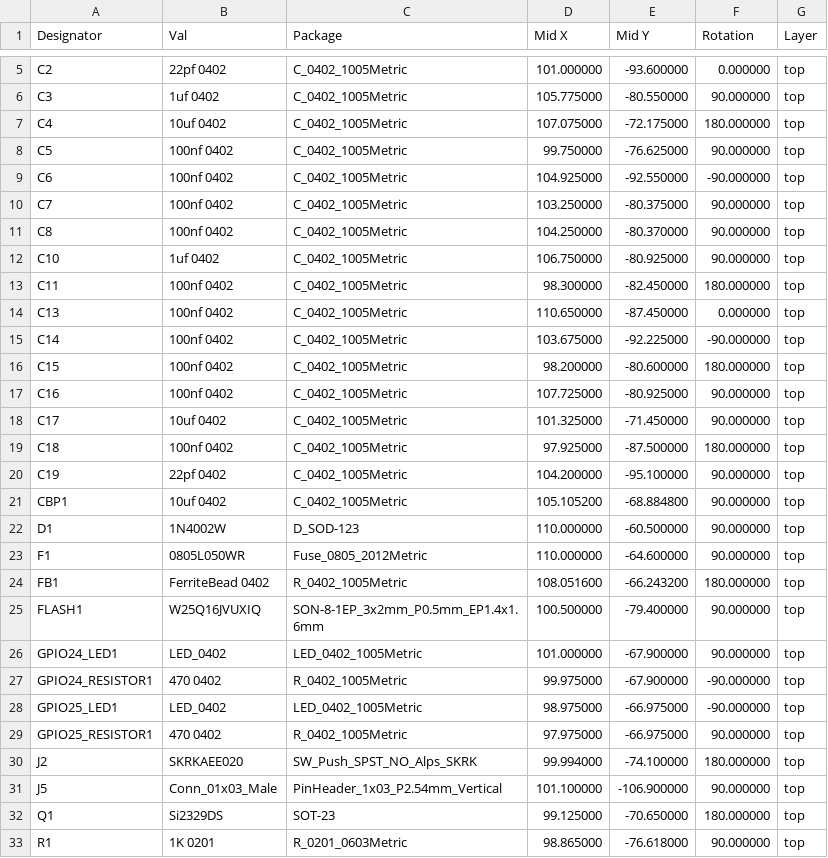
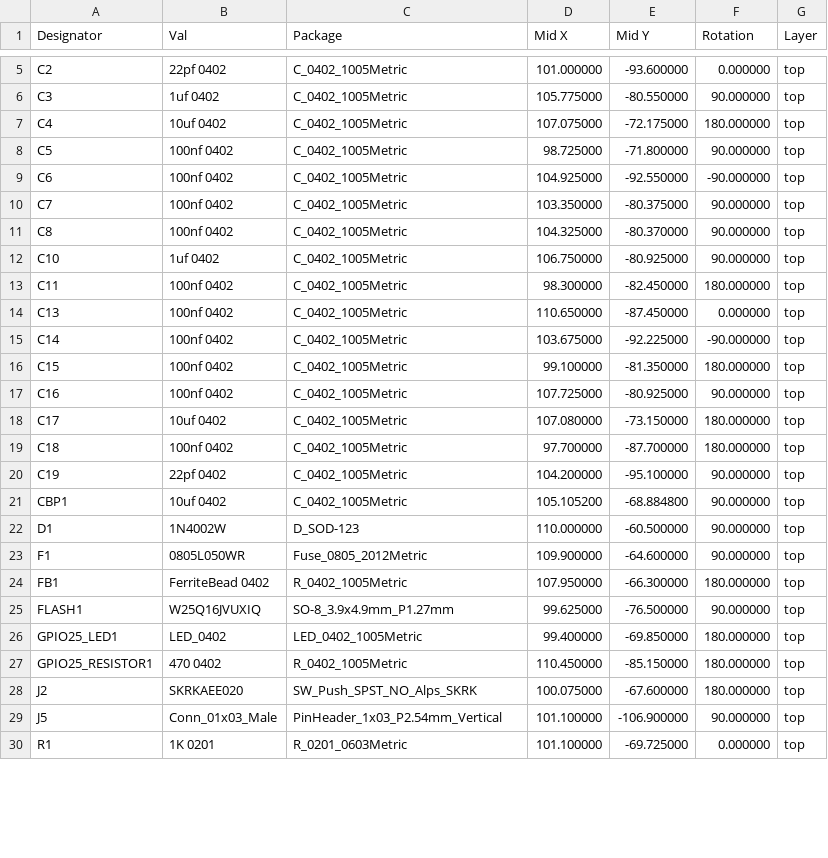
Before and after one commit to Envious-Data/EnvOpenPico, a CSV file: EnvOpenPico/_output/EnvOpenPico_cpl_jlc.csv, drawn as a sheet; only a part is shown, gaps mark what is left out; the diff covers the shown part only.

Commit message:
removed some parts and swapped flash to soic package for stock reasons.

```diff
--- a/EnvOpenPico/_output/EnvOpenPico_cpl_jlc.csv
+++ b/EnvOpenPico/_output/EnvOpenPico_cpl_jlc.csv
@@ -7,6 +7,6 @@ C3,1uf 0402,C_0402_1005Metric,105.775000,-80.550000,90.000000,top
 C4,10uf 0402,C_0402_1005Metric,107.075000,-72.175000,180.000000,top
-C5,100nf 0402,C_0402_1005Metric,99.750000,-76.625000,90.000000,top
+C5,100nf 0402,C_0402_1005Metric,98.725000,-71.800000,90.000000,top
 C6,100nf 0402,C_0402_1005Metric,104.925000,-92.550000,-90.000000,top
-C7,100nf 0402,C_0402_1005Metric,103.250000,-80.375000,90.000000,top
-C8,100nf 0402,C_0402_1005Metric,104.250000,-80.370000,90.000000,top
+C7,100nf 0402,C_0402_1005Metric,103.350000,-80.375000,90.000000,top
+C8,100nf 0402,C_0402_1005Metric,104.325000,-80.370000,90.000000,top
 C10,1uf 0402,C_0402_1005Metric,106.750000,-80.925000,90.000000,top
@@ -15,6 +15,6 @@ C13,100nf 0402,C_0402_1005Metric,110.650000,-87.450000,0.000000,top
 C14,100nf 0402,C_0402_1005Metric,103.675000,-92.225000,-90.000000,top
-C15,100nf 0402,C_0402_1005Metric,98.200000,-80.600000,180.000000,top
+C15,100nf 0402,C_0402_1005Metric,99.100000,-81.350000,180.000000,top
 C16,100nf 0402,C_0402_1005Metric,107.725000,-80.925000,90.000000,top
-C17,10uf 0402,C_0402_1005Metric,101.325000,-71.450000,90.000000,top
-C18,100nf 0402,C_0402_1005Metric,97.925000,-87.500000,180.000000,top
+C17,10uf 0402,C_0402_1005Metric,107.080000,-73.150000,180.000000,top
+C18,100nf 0402,C_0402_1005Metric,97.700000,-87.700000,180.000000,top
 C19,22pf 0402,C_0402_1005Metric,104.200000,-95.100000,90.000000,top
@@ -22,12 +22,9 @@ CBP1,10uf 0402,C_0402_1005Metric,105.105200,-68.884800,90.000000,top
 D1,1N4002W,D_SOD-123,110.000000,-60.500000,90.000000,top
-F1,0805L050WR,Fuse_0805_2012Metric,110.000000,-64.600000,90.000000,top
-FB1,FerriteBead 0402,R_0402_1005Metric,108.051600,-66.243200,180.000000,top
-FLASH1,W25Q16JVUXIQ,SON-8-1EP_3x2mm_P0.5mm_EP1.4x1.6mm,100.500000,-79.400000,90.000000,top
-GPIO24_LED1,LED_0402,LED_0402_1005Metric,101.000000,-67.900000,90.000000,top
-GPIO24_RESISTOR1,470 0402,R_0402_1005Metric,99.975000,-67.900000,-90.000000,top
-GPIO25_LED1,LED_0402,LED_0402_1005Metric,98.975000,-66.975000,-90.000000,top
-GPIO25_RESISTOR1,470 0402,R_0402_1005Metric,97.975000,-66.975000,90.000000,top
-J2,SKRKAEE020,SW_Push_SPST_NO_Alps_SKRK,99.994000,-74.100000,180.000000,top
+F1,0805L050WR,Fuse_0805_2012Metric,109.900000,-64.600000,90.000000,top
+FB1,FerriteBead 0402,R_0402_1005Metric,107.950000,-66.300000,180.000000,top
+FLASH1,W25Q16JVUXIQ,SO-8_3.9x4.9mm_P1.27mm,99.625000,-76.500000,90.000000,top
+GPIO25_LED1,LED_0402,LED_0402_1005Metric,99.400000,-69.850000,180.000000,top
+GPIO25_RESISTOR1,470 0402,R_0402_1005Metric,110.450000,-85.150000,180.000000,top
+J2,SKRKAEE020,SW_Push_SPST_NO_Alps_SKRK,100.075000,-67.600000,180.000000,top
 J5,Conn_01x03_Male,PinHeader_1x03_P2.54mm_Vertical,101.100000,-106.900000,90.000000,top
-Q1,Si2329DS,SOT-23,99.125000,-70.650000,180.000000,top
-R1,1K 0201,R_0201_0603Metric,98.865000,-76.618000,90.000000,top
+R1,1K 0201,R_0201_0603Metric,101.100000,-69.725000,0.000000,top
```
Also changed, not shown: 10 edited cells elsewhere in this file, EnvOpenPico/_output/EnvOpenPico_bom_jlc.csv, 5 other files.
